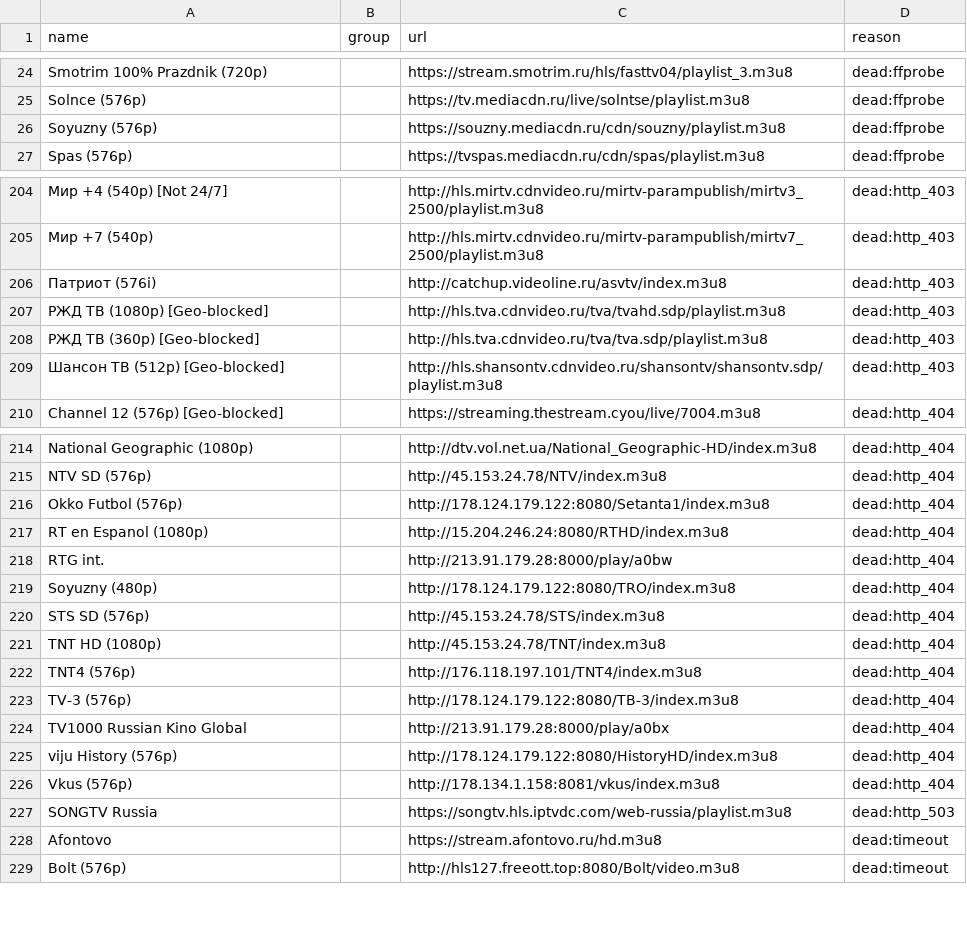
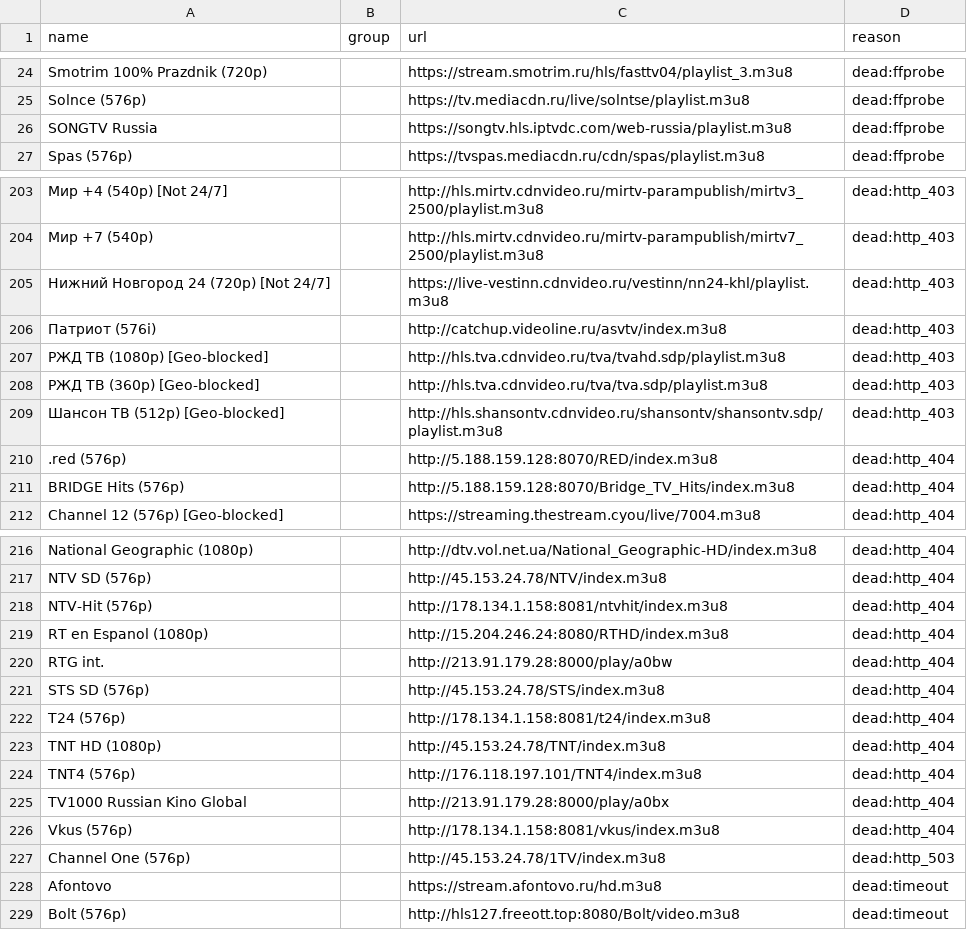
Before and after one commit to gvineon550-coder/8Z6evf3ezzM469, a CSV file: docs/rejected.csv, drawn as a sheet; only a part is shown, gaps mark what is left out; removed rows and columns are numbered as before the commit, all else as after; the diff covers the shown part only; the diff names each change by its address in the sheet, - before the commit and + after, or states it on an @@ line.

```diff
--- a/docs/rejected.csv
+++ b/docs/rejected.csv
-row 26: Soyuzny (576p) |  | https://souzny.mediacdn.ru/cdn/souzny/playlist.m3u8 | dead:ffprobe
+row 26: SONGTV Russia |  | https://songtv.hls.iptvdc.com/web-russia/playlist.m3u8 | dead:ffprobe
+row 205: Нижний Новгород 24 (720p) [Not 24/7] |  | https://live-vestinn.cdnvideo.ru/vestinn/nn24-khl/playlist.m3u8 | dead:http_403
+row 210: .red (576p) |  | http://5.188.159.128:8070/RED/index.m3u8 | dead:http_404
+row 211: BRIDGE Hits (576p) |  | http://5.188.159.128:8070/Bridge_TV_Hits/index.m3u8 | dead:http_404
-A218 (name): Okko Futbol (576p)
+A218 (name): NTV-Hit (576p)
-C218 (url): http://178.124.179.122:8080/Setanta1/index.m3u8
+C218 (url): http://178.134.1.158:8081/ntvhit/index.m3u8
-row 219: Soyuzny (480p) |  | http://178.124.179.122:8080/TRO/index.m3u8 | dead:http_404
+row 222: T24 (576p) |  | http://178.134.1.158:8081/t24/index.m3u8 | dead:http_404
-row 223: TV-3 (576p) |  | http://178.124.179.122:8080/TB-3/index.m3u8 | dead:http_404
-row 225: viju History (576p) |  | http://178.124.179.122:8080/HistoryHD/index.m3u8 | dead:http_404
-row 227: SONGTV Russia |  | https://songtv.hls.iptvdc.com/web-russia/playlist.m3u8 | dead:http_503
+row 227: Channel One (576p) |  | http://45.153.24.78/1TV/index.m3u8 | dead:http_503
```
Also changed, not shown: 3 added rows and 3 removed rows elsewhere in this file, 25 other files.
